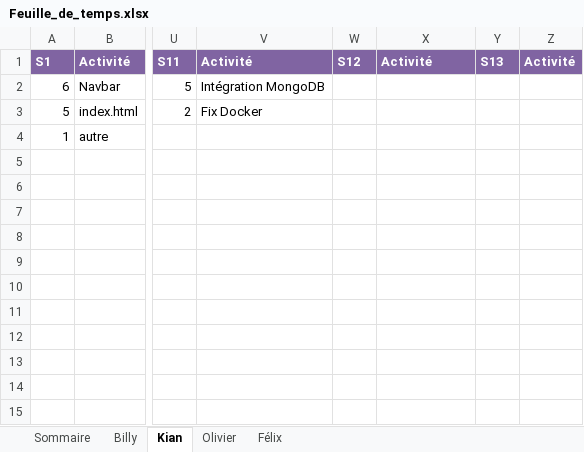
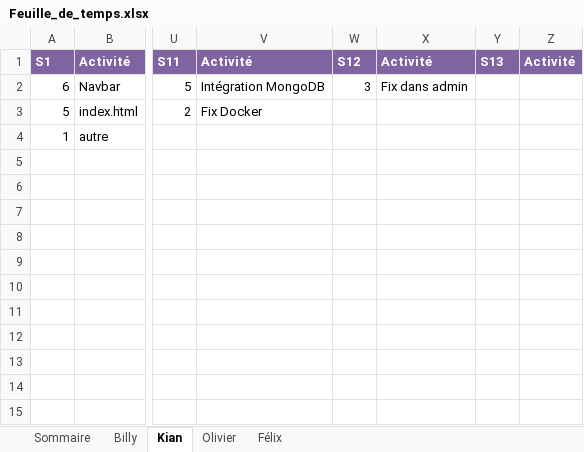
Before and after one commit to Atajin/NovaGo, an Excel workbook: Documents/Documents sprint/Feuille_de_temps.xlsx, sheet Kian, drawn as a sheet; only a part is shown, gaps mark what is left out; values as stored, in another font and other column widths than the file's, no borders; the diff names each change by its address in the sheet, - before the commit and + after, or states it on an @@ line.

Commit message:
Update Feuille_de_temps.xlsx

```diff
--- a/Documents/Documents sprint/Feuille_de_temps.xlsx (sheet Kian)
+++ b/Documents/Documents sprint/Feuille_de_temps.xlsx (sheet Kian)
-W2: (empty)
+W2: 3
-X2: (empty)
+X2: Fix dans admin
```
